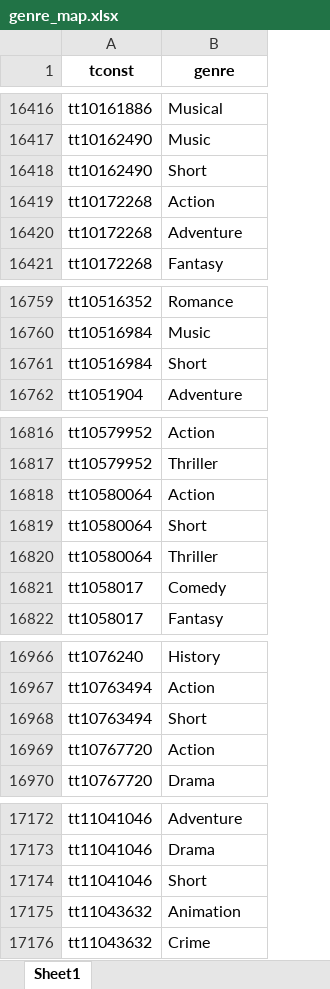
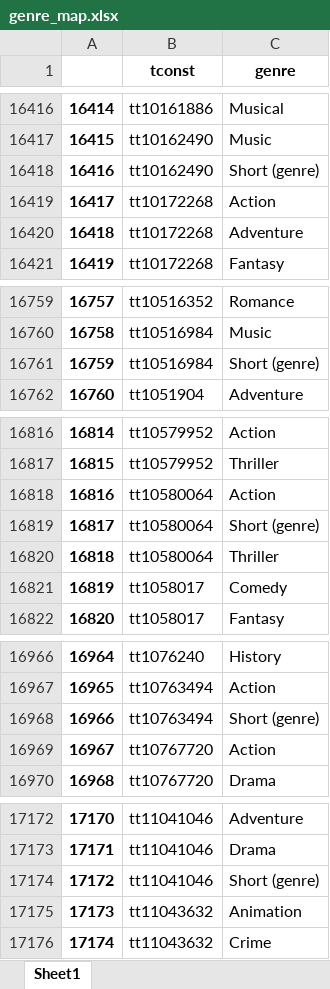
Before and after one commit to AlexHoorn/MovieLocationsOntology, an Excel workbook: converted_data/genre_map.xlsx, sheet Sheet1, drawn as a sheet; only a part is shown, gaps mark what is left out; values as stored, in another font and other column widths than the file's, no borders; addresses are those after the commit; the diff covers the shown part only; the diff names each change by its address in the sheet, - before the commit and + after, or states it on an @@ line.

Commit message:
some processing to avoid "Short" naming conflict

```diff
--- a/converted_data/genre_map.xlsx (sheet Sheet1)
+++ b/converted_data/genre_map.xlsx (sheet Sheet1)
+column A, rows 16416-16421: 16414 | 16415 | 16416 | 16417 | 16418 | 16419; rows 16759-16762: 16757 | 16758 | 16759 | 16760; rows 16816-16822: 16814 | 16815 | 16816 | 16817 | 16818 | 16819 | 16820; rows 16966-16970: 16964 | 16965 | 16966 | 16967 | 16968; rows 17172-17176: 17170 | 17171 | 17172 | 17173 | 17174
-C16418 (genre): Short
+C16418 (genre): Short (genre)
-C16761 (genre): Short
+C16761 (genre): Short (genre)
-C16819 (genre): Short
+C16819 (genre): Short (genre)
-C16968 (genre): Short
+C16968 (genre): Short (genre)
-C17174 (genre): Short
+C17174 (genre): Short (genre)
```
Also changed, not shown: 34 edited cells elsewhere in this sheet, converted_data/director_map.xlsx, 3 other files.
